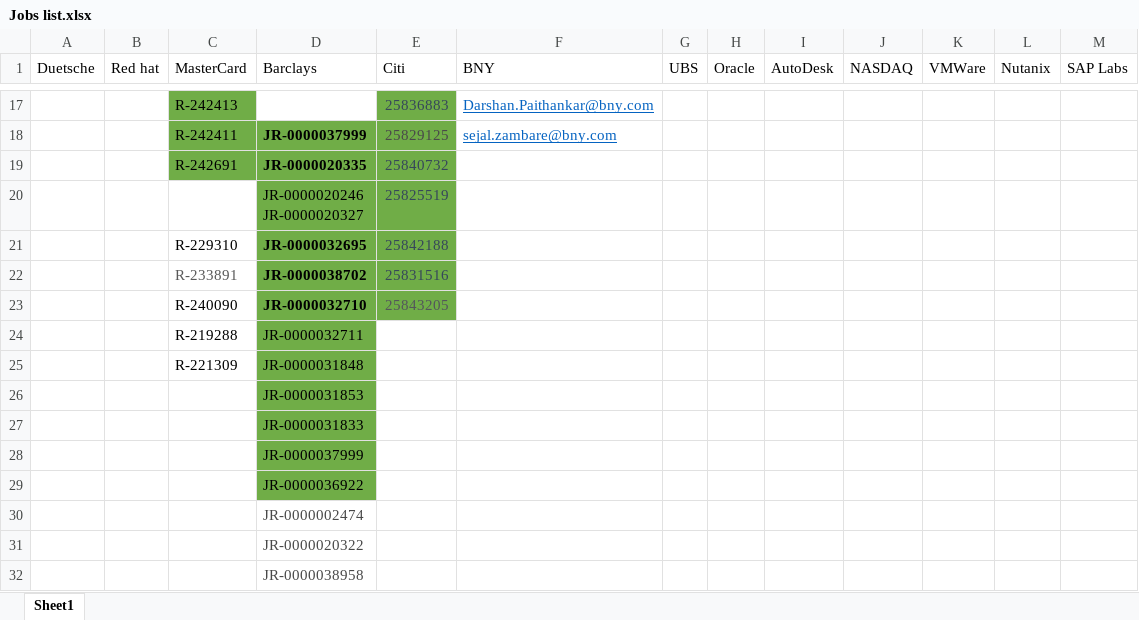
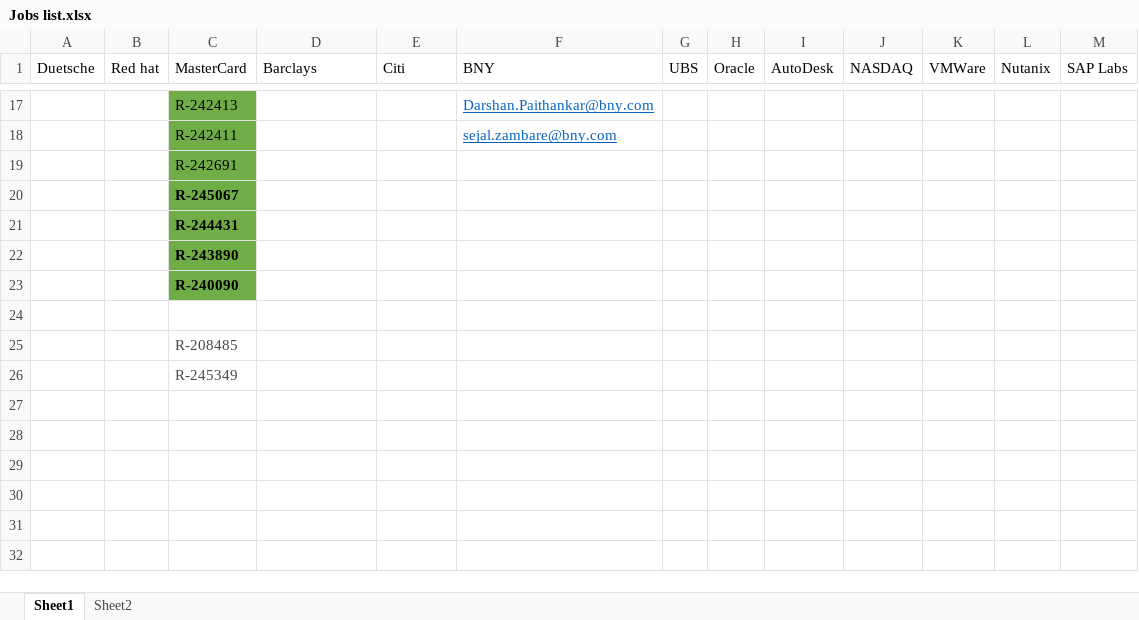
Before and after one commit to Rohit-Naikade/Data-Structures-And-Algorithms, an Excel workbook: Jobs list.xlsx, sheet Sheet1, drawn as a sheet; only a part is shown, gaps mark what is left out; values as stored, in another font and other column widths than the file's, no borders; removed rows and columns are numbered as before the commit, all else as after; ↵ is a line break in a cell; the diff covers the shown part only; the diff names each change by its address in the sheet, - before the commit and + after, or states it on an @@ line.

```diff
--- a/Jobs list.xlsx (sheet Sheet1)
+++ b/Jobs list.xlsx (sheet Sheet1)
+sheet tab: Sheet2
-E17 (Citi): 25836883
+E17 (Citi): (empty)
-E17 fill: #70AD47
+E17 fill: none
-D18 (Barclays): JR-0000037999
+D18 (Barclays): (empty)
-D18:E18 fill: #70AD47
+D18:E18 fill: none
-E18 (Citi): 25829125
+E18 (Citi): (empty)
-row 19:  |  | R-242691 | JR-0000020335 | 25840732
-row 20:  |  |  | JR-0000020246 ↵ JR-0000020327 | 25825519
-row 21:  |  | R-229310 | JR-0000032695 | 25842188
-row 22:  |  | R-233891 | JR-0000038702 | 25831516
-row 23:  |  | R-240090 | JR-0000032710 | 25843205
-row 24:  |  | R-219288 | JR-0000032711
-row 25:  |  | R-221309 | JR-0000031848
-row 26:  |  |  | JR-0000031853
-row 27:  |  |  | JR-0000031833
-row 28:  |  |  | JR-0000037999
-row 29:  |  |  | JR-0000036922
-row 30:  |  |  | JR-0000002474
-row 31:  |  |  | JR-0000020322
+row 19:  |  | R-242691
+row 20:  |  | R-245067
+row 21:  |  | R-244431
+row 22:  |  | R-243890
+row 23:  |  | R-240090
-D24 (Barclays): JR-0000038958
+D24 (Barclays): (empty)
+row 25:  |  | R-208485
+row 26:  |  | R-245349
```
Also changed, not shown: 3 added rows, 3 removed rows, 22 edited cells and cell formats elsewhere in this sheet, 10 other files.
